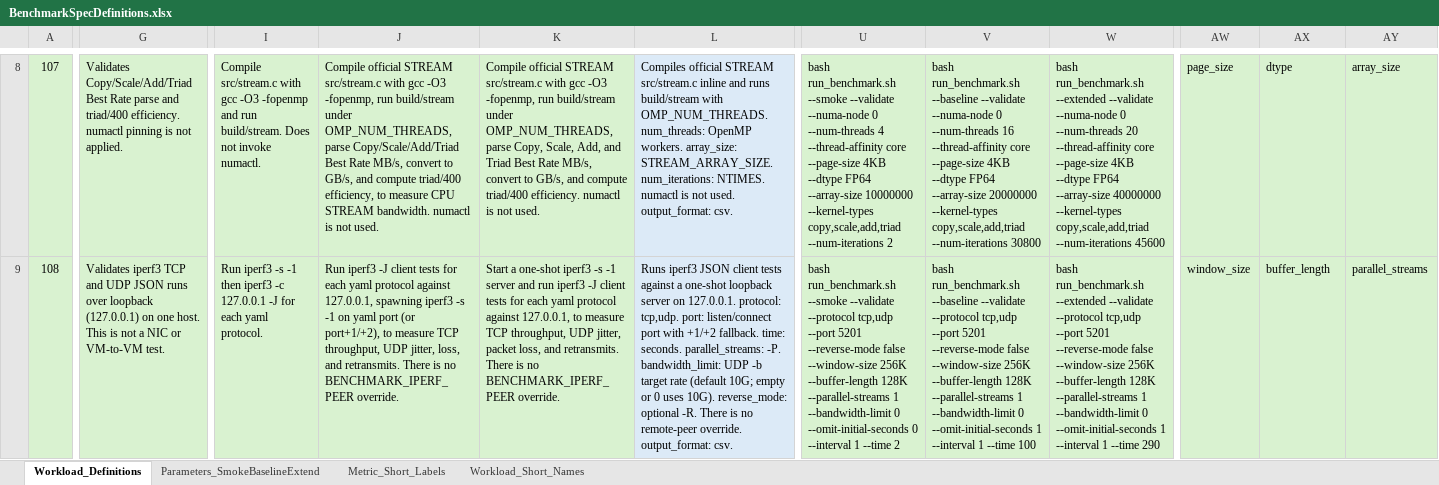
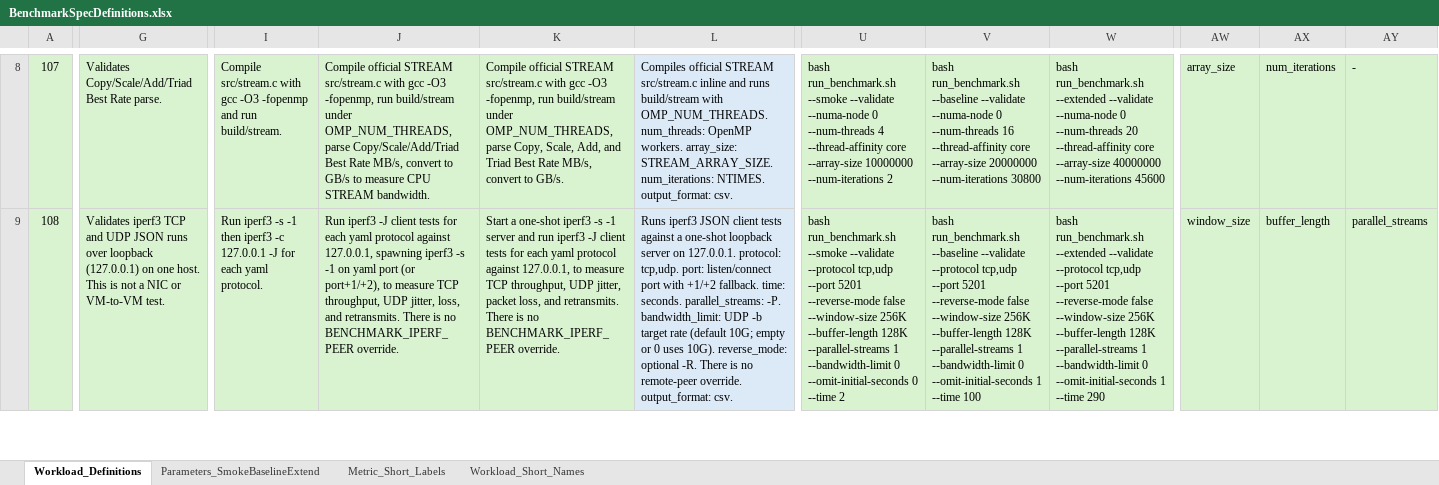
Before and after one commit to garys-gpu-benchmarks/ai-agent-gpu-benchmark-repo-generator, an Excel workbook: BenchmarkSpecDefinitions.xlsx, sheet Workload_Definitions, drawn as a sheet; only a part is shown, gaps mark what is left out; values as stored, in another font and other column widths than the file's, no borders; the diff covers the shown part only; the diff names each change by its address in the sheet, - before the commit and + after, or states it on an @@ line.

```diff
--- a/BenchmarkSpecDefinitions.xlsx (sheet Workload_Definitions)
+++ b/BenchmarkSpecDefinitions.xlsx (sheet Workload_Definitions)
-G8: …Best Rate parse and triad/400 efficiency. numactl pinning is not applied.
+G8: …Best Rate parse.
-I8: …run build/stream. Does not invoke numactl.
+I8: …run build/stream.
-J8: …convert to GB/s, and compute triad/400 efficiency, to measure CPU STREAM bandwidth. numactl is not used.
+J8: …convert to GB/s to measure CPU STREAM bandwidth.
-K8: …convert to GB/s, and compute triad/400 efficiency. numactl is not used.
+K8: …convert to GB/s.
-L8: …num_iterations: NTIMES. numactl is not used. output_format: csv.
+L8: …num_iterations: NTIMES. output_format: csv.
-U8: …--thread-affinity core --page-size 4KB --dtype FP64 --array-size 10000000 --kernel-types copy,scale,add,triad --num-iterations 2
+U8: …--thread-affinity core --array-size 10000000 --num-iterations 2
-V8: …--thread-affinity core --page-size 4KB --dtype FP64 --array-size 20000000 --kernel-types copy,scale,add,triad --num-iterations 30800
+V8: …--thread-affinity core --array-size 20000000 --num-iterations 30800
-W8: …--thread-affinity core --page-size 4KB --dtype FP64 --array-size 40000000 --kernel-types copy,scale,add,triad --num-iterations 45600
+W8: …--thread-affinity core --array-size 40000000 --num-iterations 45600
-AW8: page_size
+AW8: array_size
-AX8: dtype
+AX8: num_iterations
-AY8: array_size
+AY8: -
-U9: …--omit-initial-seconds 0 --interval 1 --time 2
+U9: …--omit-initial-seconds 0 --time 2
-V9: …--omit-initial-seconds 1 --interval 1 --time 100
+V9: …--omit-initial-seconds 1 --time 100
-W9: …--omit-initial-seconds 1 --interval 1 --time 290
+W9: …--omit-initial-seconds 1 --time 290
```
Also changed, not shown: 1187 edited cells elsewhere in this sheet, sheet Parameters_SmokeBaselineExtend, 37 other files.
